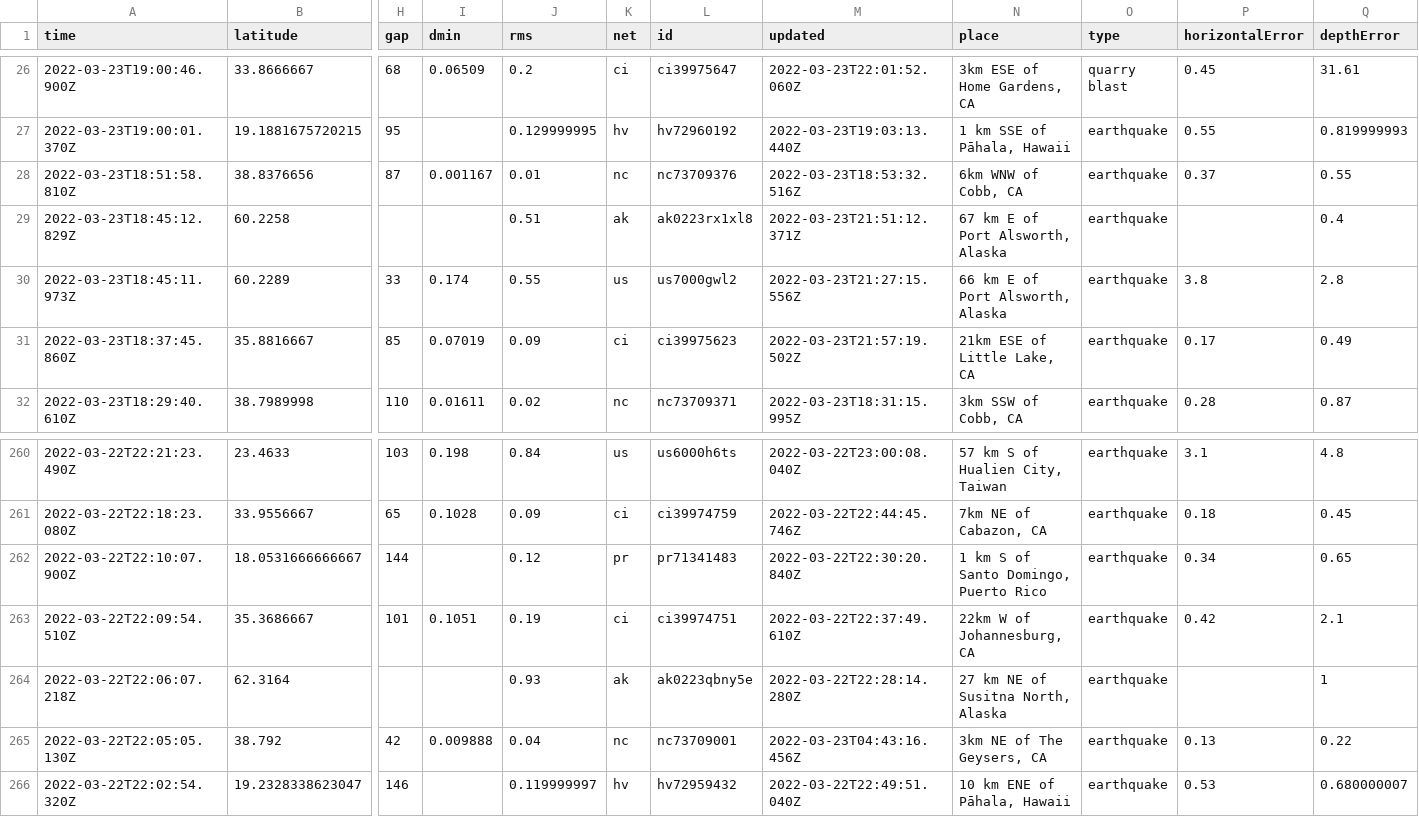
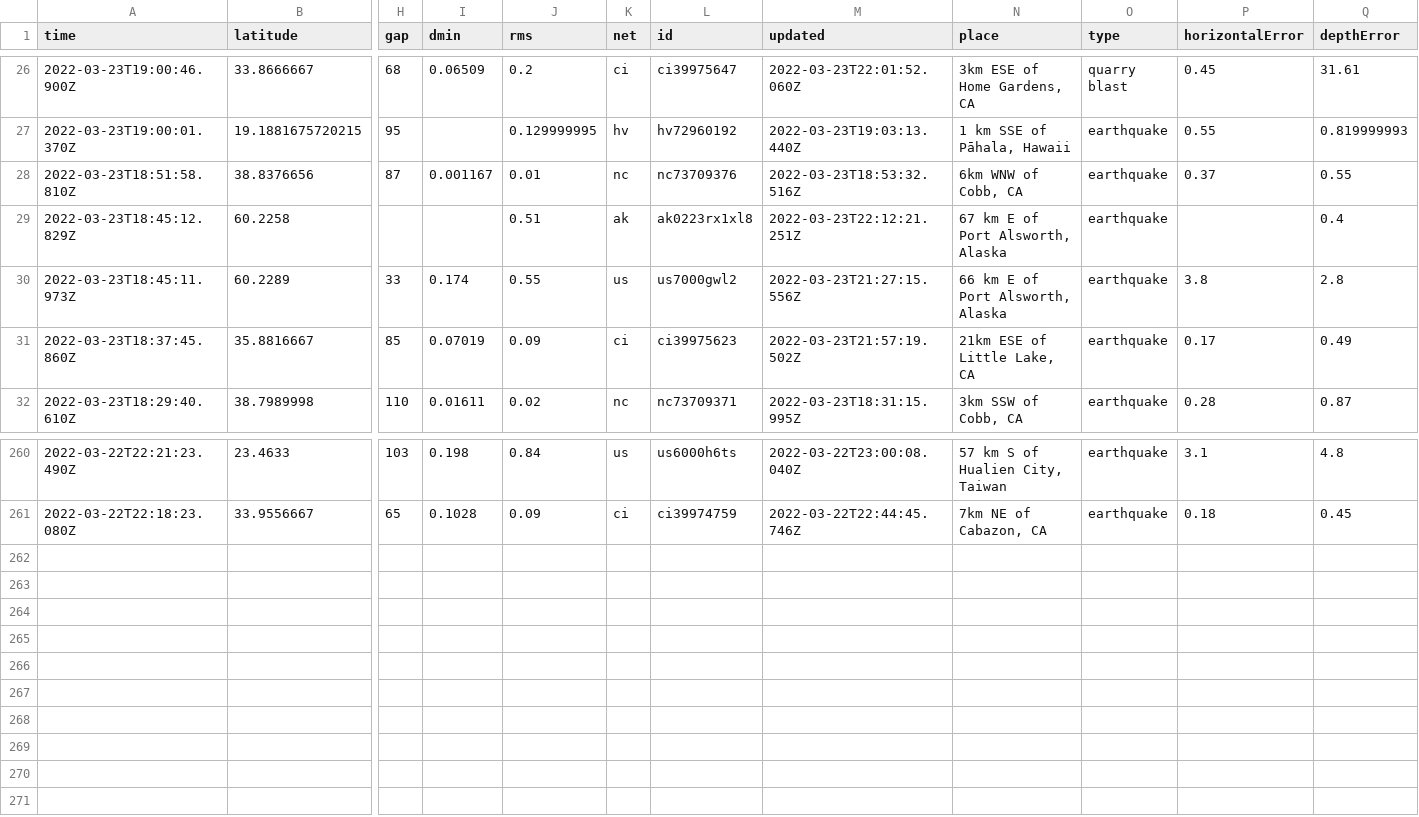
Before and after one commit to pbock/nicar22-github-actions, a CSV file: usgs_current.csv, drawn as a sheet; only a part is shown, gaps mark what is left out; rows hold the shown columns only; the diff names each change by its address in the sheet, - before the commit and + after, or states it on an @@ line.

```diff
--- a/usgs_current.csv
+++ b/usgs_current.csv
-M29 (updated): 2022-03-23T21:51:12.371Z
+M29 (updated): 2022-03-23T22:12:21.251Z
-row 262: 2022-03-22T22:10:07.900Z | 18.0531666666667 | 144 |  | 0.12 | pr | pr71341483 | 2022-03-22T22:30:20.840Z | 1 km S of Santo Domingo, Puerto Rico | earthquake | 0.34 | 0.65
-row 263: 2022-03-22T22:09:54.510Z | 35.3686667 | 101 | 0.1051 | 0.19 | ci | ci39974751 | 2022-03-22T22:37:49.610Z | 22km W of Johannesburg, CA | earthquake | 0.42 | 2.1
-row 264: 2022-03-22T22:06:07.218Z | 62.3164 |  |  | 0.93 | ak | ak0223qbny5e | 2022-03-22T22:28:14.280Z | 27 km NE of Susitna North, Alaska | earthquake |  | 1
-row 265: 2022-03-22T22:05:05.130Z | 38.792 | 42 | 0.009888 | 0.04 | nc | nc73709001 | 2022-03-23T04:43:16.456Z | 3km NE of The Geysers, CA | earthquake | 0.13 | 0.22
-row 266: 2022-03-22T22:02:54.320Z | 19.2328338623047 | 146 |  | 0.119999997 | hv | hv72959432 | 2022-03-22T22:49:51.040Z | 10 km ENE of Pāhala, Hawaii | earthquake | 0.53 | 0.680000007
```
